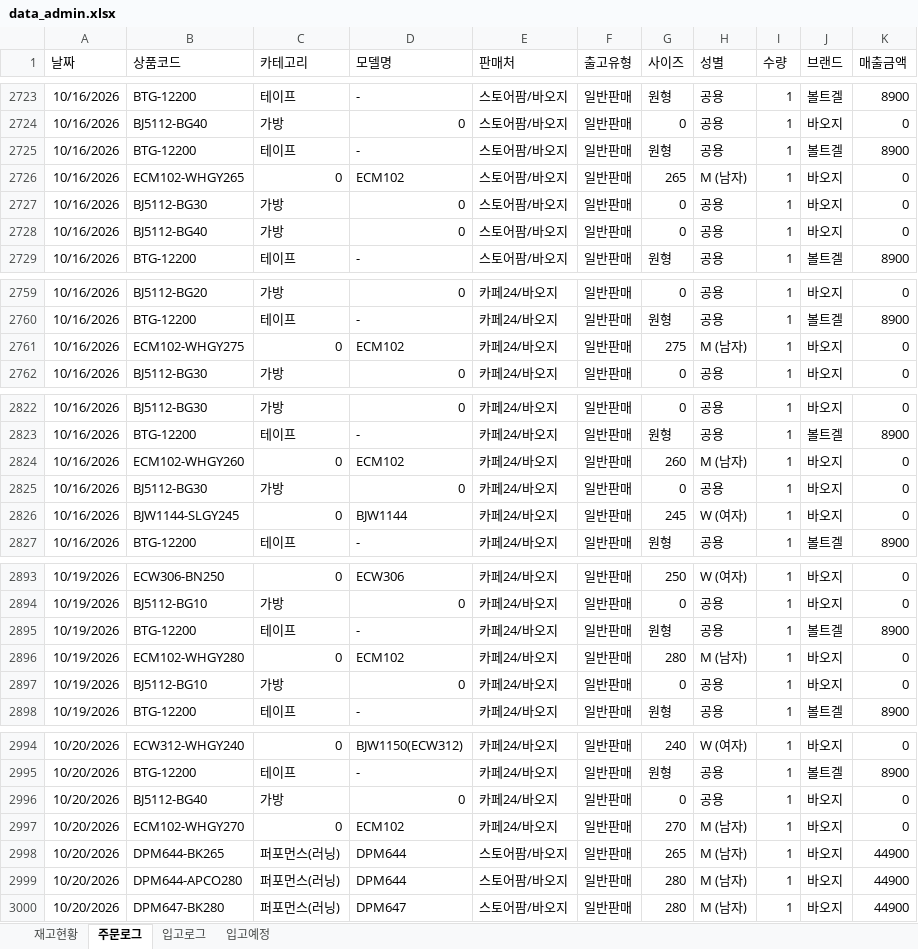
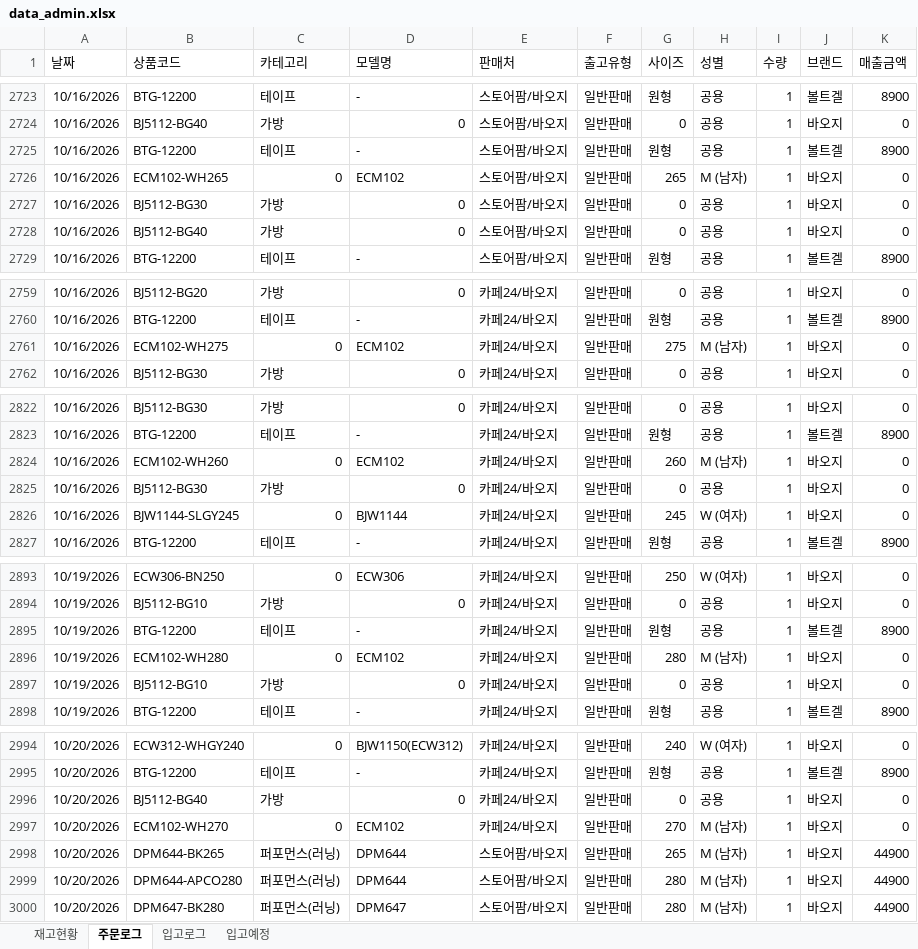
Before and after one commit to dkseotjd0112-max/Baoji-dashboard, an Excel workbook: data_admin.xlsx, sheet 주문로그, drawn as a sheet; only a part is shown, gaps mark what is left out; values as stored, in another font and other column widths than the file's, no borders; the diff covers the shown part only; the diff names each change by its address in the sheet, - before the commit and + after, or states it on an @@ line.

```diff
--- a/data_admin.xlsx (sheet 주문로그)
+++ b/data_admin.xlsx (sheet 주문로그)
-B2726 (상품코드): ECM102-WHGY265
+B2726 (상품코드): ECM102-WH265
-B2761 (상품코드): ECM102-WHGY275
+B2761 (상품코드): ECM102-WH275
-B2824 (상품코드): ECM102-WHGY260
+B2824 (상품코드): ECM102-WH260
-B2896 (상품코드): ECM102-WHGY280
+B2896 (상품코드): ECM102-WH280
-B2997 (상품코드): ECM102-WHGY270
+B2997 (상품코드): ECM102-WH270
```
Also changed, not shown: 42 added rows elsewhere in this sheet, sheet 재고현황, data_general.xlsx.
